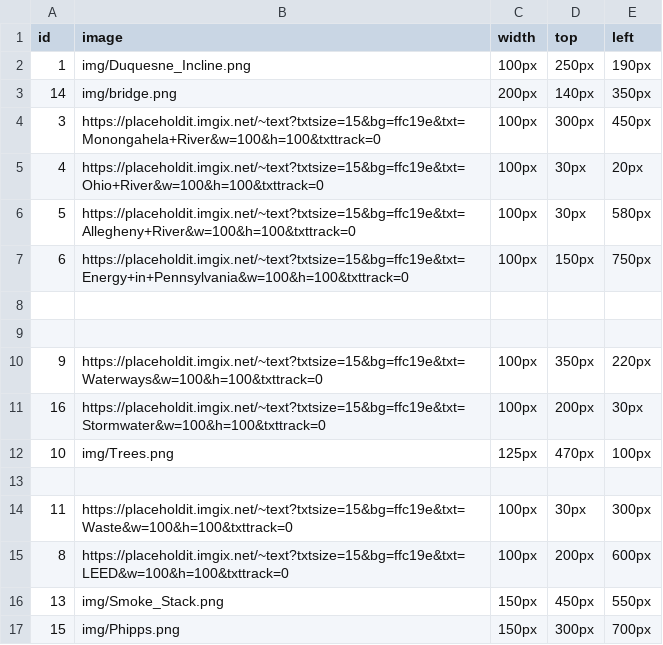
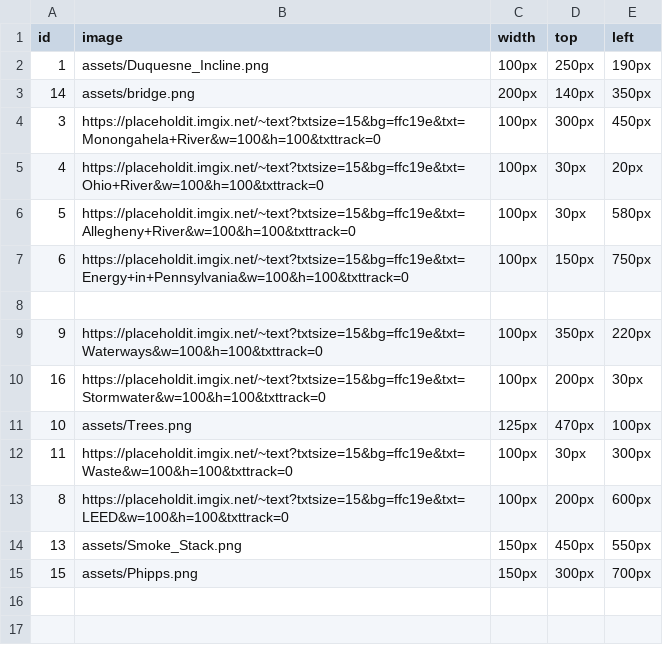
Before and after one commit to Waymer/TriviaGamePhipps373, a CSV file: public/landmarks.csv, drawn as a sheet; removed rows and columns are numbered as before the commit, all else as after; the diff names each change by its address in the sheet, - before the commit and + after, or states it on an @@ line.

Commit message:
Fix asset links of landmarks

```diff
--- a/public/landmarks.csv
+++ b/public/landmarks.csv
-B2 (image): img/Duquesne_Incline.png
+B2 (image): assets/Duquesne_Incline.png
-B3 (image): img/bridge.png
+B3 (image): assets/bridge.png
-row 9: (empty)
-B11 (image): img/Trees.png
+B11 (image): assets/Trees.png
-row 13: (empty)
-B14 (image): img/Smoke_Stack.png
+B14 (image): assets/Smoke_Stack.png
-B15 (image): img/Phipps.png
+B15 (image): assets/Phipps.png
```
Also changed, not shown: public/questions.csv.
